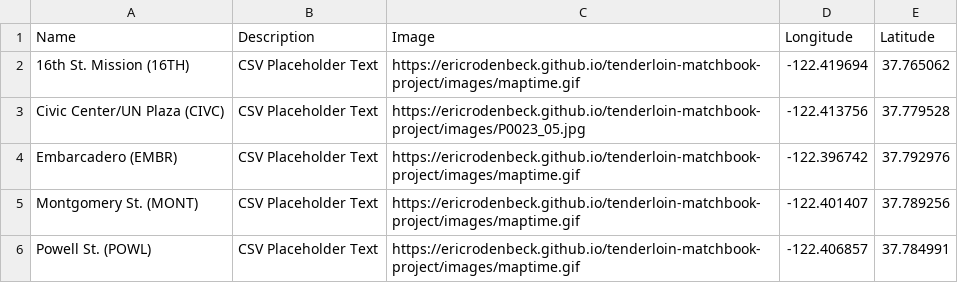
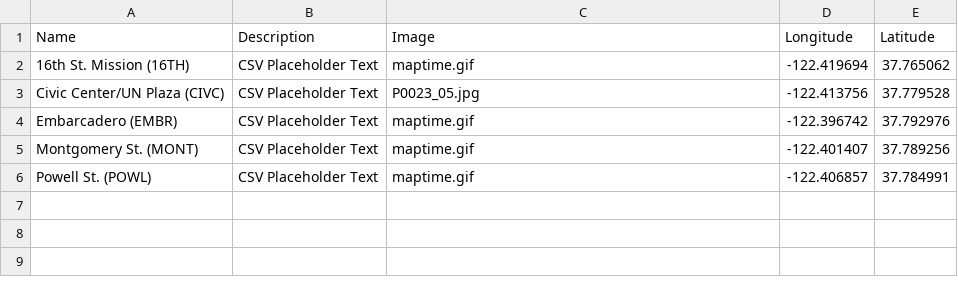
Before and after one commit to ericrodenbeck/tenderloin-matchbook-project, a CSV file: locations.csv, drawn as a sheet.

Commit message:
Edited for brevity

```diff
--- a/locations.csv
+++ b/locations.csv
@@ -1,6 +1,6 @@
 Name,Description,Image,Longitude,Latitude
-16th St. Mission (16TH),CSV Placeholder Text,https://ericrodenbeck.github.io/tenderloin-matchbook-project/images/maptime.gif,-122.419694,37.765062
-Civic Center/UN Plaza (CIVC),CSV Placeholder Text,https://ericrodenbeck.github.io/tenderloin-matchbook-project/images/P0023_05.jpg,-122.413756,37.779528
-Embarcadero (EMBR),CSV Placeholder Text,https://ericrodenbeck.github.io/tenderloin-matchbook-project/images/maptime.gif,-122.396742,37.792976
-Montgomery St. (MONT),CSV Placeholder Text,https://ericrodenbeck.github.io/tenderloin-matchbook-project/images/maptime.gif,-122.401407,37.789256
-Powell St. (POWL),CSV Placeholder Text,https://ericrodenbeck.github.io/tenderloin-matchbook-project/images/maptime.gif,-122.406857,37.784991
+16th St. Mission (16TH),CSV Placeholder Text,maptime.gif,-122.419694,37.765062
+Civic Center/UN Plaza (CIVC),CSV Placeholder Text,P0023_05.jpg,-122.413756,37.779528
+Embarcadero (EMBR),CSV Placeholder Text,maptime.gif,-122.396742,37.792976
+Montgomery St. (MONT),CSV Placeholder Text,maptime.gif,-122.401407,37.789256
+Powell St. (POWL),CSV Placeholder Text,maptime.gif,-122.406857,37.784991
```
